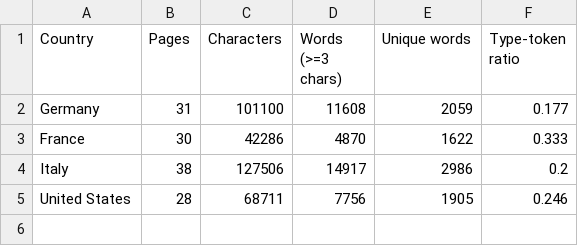
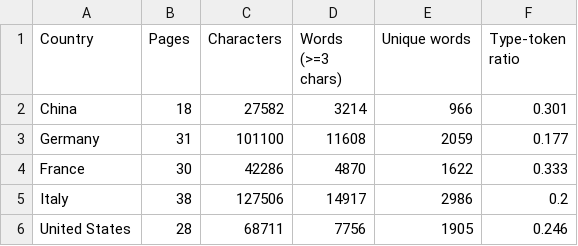
Before and after one commit to Nothingisavaliable/AI-Policy, a CSV file: data/pdf/AI Policy/_extracted/document_stats.csv, drawn as a sheet.

```diff
--- a/data/pdf/AI Policy/_extracted/document_stats.csv
+++ b/data/pdf/AI Policy/_extracted/document_stats.csv
@@ -1,2 +1,3 @@
 Country,Pages,Characters,Words (>=3 chars),Unique words,Type-token ratio
+China,18,27582,3214,966,0.301
 Germany,31,101100,11608,2059,0.177
```
Also changed, not shown: data/pdf/AI Policy/_extracted/theme_counts_raw.csv, data/pdf/AI Policy/_extracted/theme_per_1000_words.csv, 22 other files.
